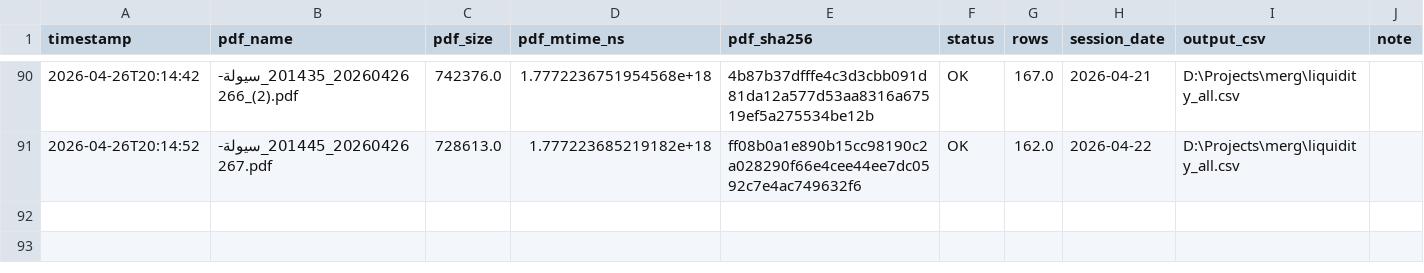
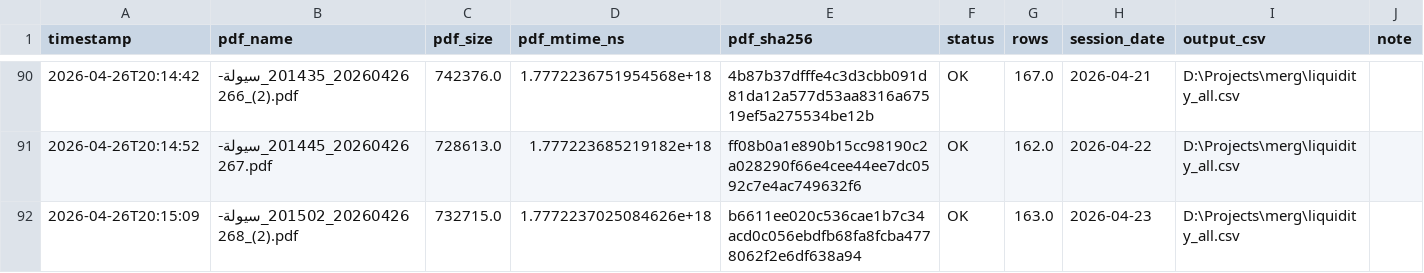
Before and after one commit to MahmoudElshaeer/egx-liquidity-dashboard, a CSV file: processed_pdfs.csv, drawn as a sheet; only a part is shown, gaps mark what is left out; the diff names each change by its address in the sheet, - before the commit and + after, or states it on an @@ line.

Commit message:
Update liquidity data 2026-04-23

```diff
--- a/processed_pdfs.csv
+++ b/processed_pdfs.csv
+row 92: 2026-04-26T20:15:09 | 20260426_201502_سيولة-268_(2).pdf | 732715.0 | 1.7772237025084626e+18 | b6611ee020c536cae1b7c34acd0c056ebdfb68fa8fcba4778062f2e6df638a94 | OK | 163.0 | 2026-04-23 | D:\Projects\merg\liquidity_all.csv
```
Also changed, not shown: 2 other files.
